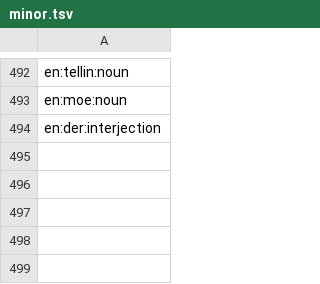
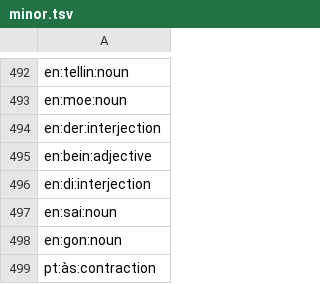
Before and after one commit to heitorpais/four-language-translator, a TSV file: build/claude/minor.tsv, drawn as a sheet; only a part is shown, gaps mark what is left out.

```diff
--- a/build/claude/minor.tsv
+++ b/build/claude/minor.tsv
@@ -494 +494,6 @@ en:moe:noun
 en:der:interjection
+en:bein:adjective
+en:di:interjection
+en:sai:noun
+en:gon:noun
+pt:às:contraction
```
Also changed, not shown: 23 other files.
